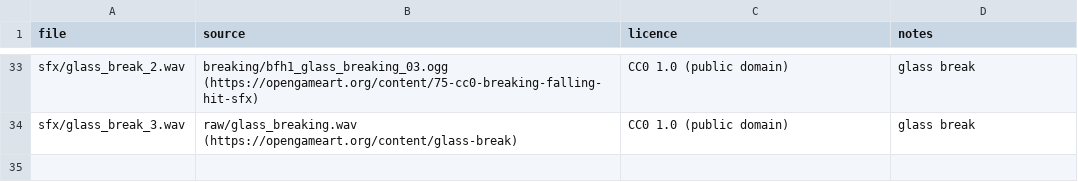
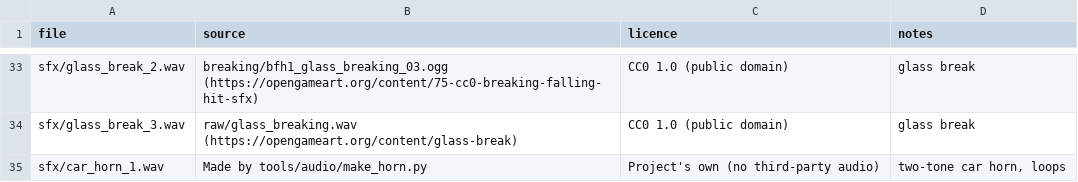
Before and after one commit to Beenster99/the-popo, a CSV file: assets/audio/manifest.csv, drawn as a sheet; only a part is shown, gaps mark what is left out.

```diff
--- a/assets/audio/manifest.csv
+++ b/assets/audio/manifest.csv
@@ -34 +34,2 @@ sfx/glass_break_2.wav,breaking/bfh1_glass_breaking_03.ogg (https://opengameart.o
 sfx/glass_break_3.wav,raw/glass_breaking.wav (https://opengameart.org/content/glass-break),CC0 1.0 (public domain),glass break
+sfx/car_horn_1.wav,Made by tools/audio/make_horn.py,Project's own (no third-party audio),"two-tone car horn, loops"
```
Also changed, not shown: 26 other files.
